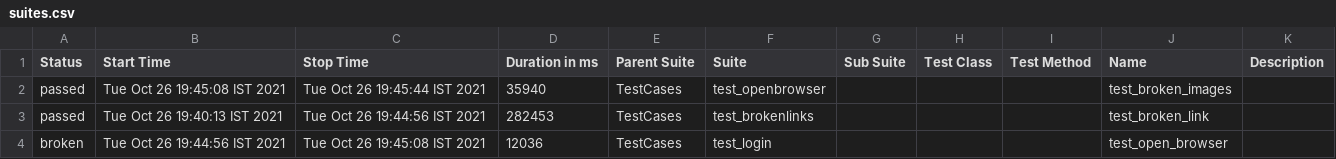
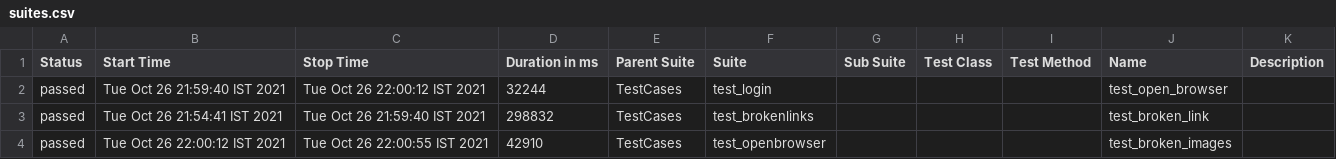
Before and after one commit to rhanugr/webautomationusingpyhton, a CSV file: WebAutomation/allure-report/data/suites.csv, drawn as a sheet.

Commit message:
Deleted Images

```diff
--- a/WebAutomation/allure-report/data/suites.csv
+++ b/WebAutomation/allure-report/data/suites.csv
@@ -1,4 +1,4 @@
 "Status","Start Time","Stop Time","Duration in ms","Parent Suite","Suite","Sub Suite","Test Class","Test Method","Name","Description"
-"passed","Tue Oct 26 19:45:08 IST 2021","Tue Oct 26 19:45:44 IST 2021","35940","TestCases","test_openbrowser","","","","test_broken_images",""
-"passed","Tue Oct 26 19:40:13 IST 2021","Tue Oct 26 19:44:56 IST 2021","282453","TestCases","test_brokenlinks","","","","test_broken_link",""
-"broken","Tue Oct 26 19:44:56 IST 2021","Tue Oct 26 19:45:08 IST 2021","12036","TestCases","test_login","","","","test_open_browser",""
+"passed","Tue Oct 26 21:59:40 IST 2021","Tue Oct 26 22:00:12 IST 2021","32244","TestCases","test_login","","","","test_open_browser",""
+"passed","Tue Oct 26 21:54:41 IST 2021","Tue Oct 26 21:59:40 IST 2021","298832","TestCases","test_brokenlinks","","","","test_broken_link",""
+"passed","Tue Oct 26 22:00:12 IST 2021","Tue Oct 26 22:00:55 IST 2021","42910","TestCases","test_openbrowser","","","","test_broken_images",""
```
Also changed, not shown: 50 other files.
